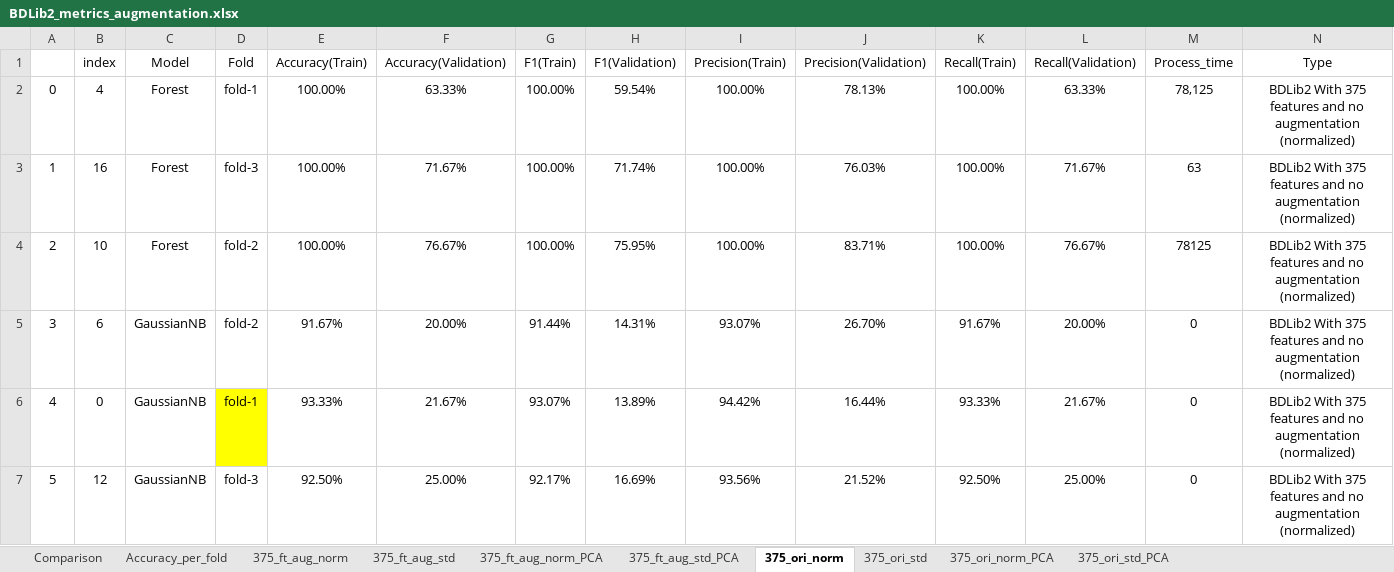
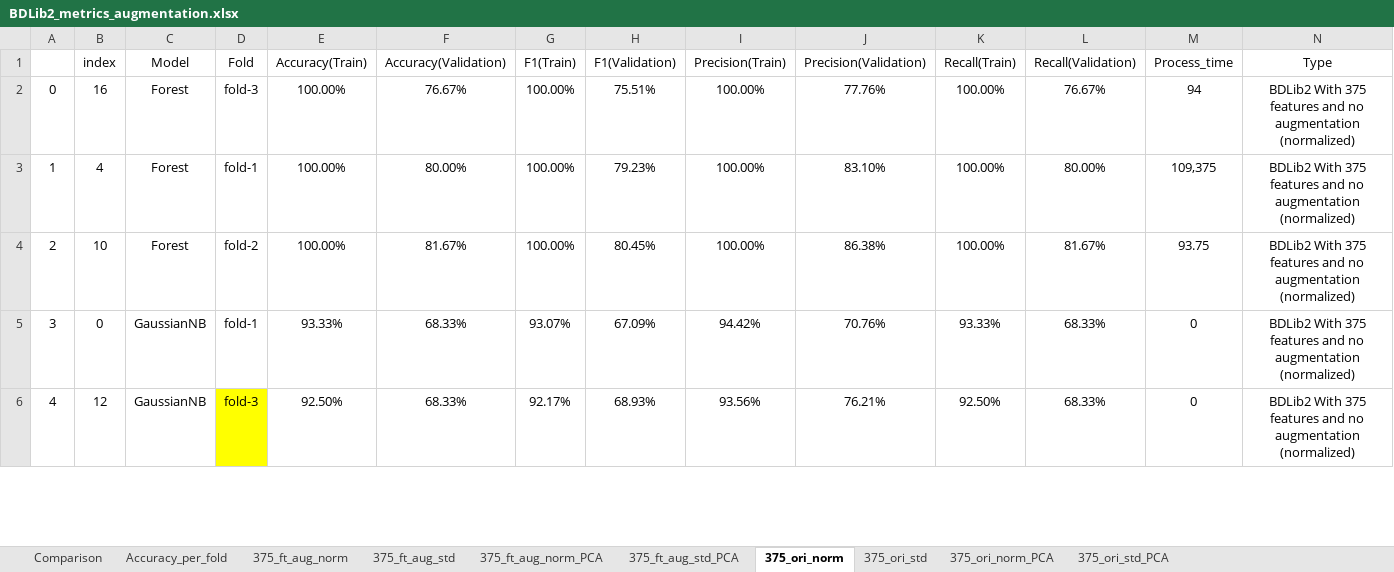
Before and after one commit to alf2001br/Master_thesis_Andre_Luiz_Florentino_project, an Excel workbook: _analysis/BDLib2_metrics_augmentation.xlsx, sheet 375_ori_norm, drawn as a sheet; only a part is shown; values as stored, in another font and other column widths than the file's, no borders; charts and pictures and conditional formats not drawn; removed rows and columns are numbered as before the commit, all else as after; the diff covers the shown part only; the diff names each change by its address in the sheet, - before the commit and + after, or states it on an @@ line.

```diff
--- a/_analysis/BDLib2_metrics_augmentation.xlsx (sheet 375_ori_norm)
+++ b/_analysis/BDLib2_metrics_augmentation.xlsx (sheet 375_ori_norm)
-B2 (index): 4
+B2 (index): 16
-D2 (Fold): fold-1
+D2 (Fold): fold-3
-F2 (Accuracy(Validation)): 63.33%
+F2 (Accuracy(Validation)): 76.67%
-H2 (F1(Validation)): 59.54%
+H2 (F1(Validation)): 75.51%
-J2 (Precision(Validation)): 78.13%
+J2 (Precision(Validation)): 77.76%
-L2 (Recall(Validation)): 63.33%
+L2 (Recall(Validation)): 76.67%
-M2 (Process_time): 78,125
+M2 (Process_time): 94
-B3 (index): 16
+B3 (index): 4
-D3 (Fold): fold-3
+D3 (Fold): fold-1
-F3 (Accuracy(Validation)): 71.67%
+F3 (Accuracy(Validation)): 80.00%
-H3 (F1(Validation)): 71.74%
+H3 (F1(Validation)): 79.23%
-J3 (Precision(Validation)): 76.03%
+J3 (Precision(Validation)): 83.10%
-L3 (Recall(Validation)): 71.67%
+L3 (Recall(Validation)): 80.00%
-M3 (Process_time): 63
+M3 (Process_time): 109,375
-F4 (Accuracy(Validation)): 76.67%
+F4 (Accuracy(Validation)): 81.67%
-H4 (F1(Validation)): 75.95%
+H4 (F1(Validation)): 80.45%
-J4 (Precision(Validation)): 83.71%
+J4 (Precision(Validation)): 86.38%
-L4 (Recall(Validation)): 76.67%
+L4 (Recall(Validation)): 81.67%
-M4 (Process_time): 78125
+M4 (Process_time): 93.75
-row 5: 3 | 6 | GaussianNB | fold-2 | 91.67% | 20.00% | 91.44% | 14.31% | 93.07% | 26.70% | 91.67% | 20.00% | 0 | BDLib2 With 375 features and no augmentation (normalized)
-A5: 4
+A5: 3
-D5 fill: #FFFF00
+D5 fill: none
-F5 (Accuracy(Validation)): 21.67%
+F5 (Accuracy(Validation)): 68.33%
-H5 (F1(Validation)): 13.89%
+H5 (F1(Validation)): 67.09%
-J5 (Precision(Validation)): 16.44%
+J5 (Precision(Validation)): 70.76%
-L5 (Recall(Validation)): 21.67%
+L5 (Recall(Validation)): 68.33%
-A6: 5
+A6: 4
-D6 fill: none
+D6 fill: #FFFF00
-F6 (Accuracy(Validation)): 25.00%
+F6 (Accuracy(Validation)): 68.33%
-H6 (F1(Validation)): 16.69%
+H6 (F1(Validation)): 68.93%
-J6 (Precision(Validation)): 21.52%
+J6 (Precision(Validation)): 76.21%
-L6 (Recall(Validation)): 25.00%
+L6 (Recall(Validation)): 68.33%
```
Also changed, not shown: 6 added rows, 5 removed rows and 99 edited cells elsewhere in this sheet, sheet Accuracy_per_fold, sheet 375_ori_norm_PCA, sheet 375_ft_aug_norm, sheet Comparison, sheet 375_ft_aug_std, sheet 375_ft_aug_norm_PCA, 3 more sheets, charts or pictures, _analysis/BDLib2_metrics_augmentation_x_windowing.xlsx, _analysis/ESC-10_metrics_augmentation.xlsx, 8 other files.
